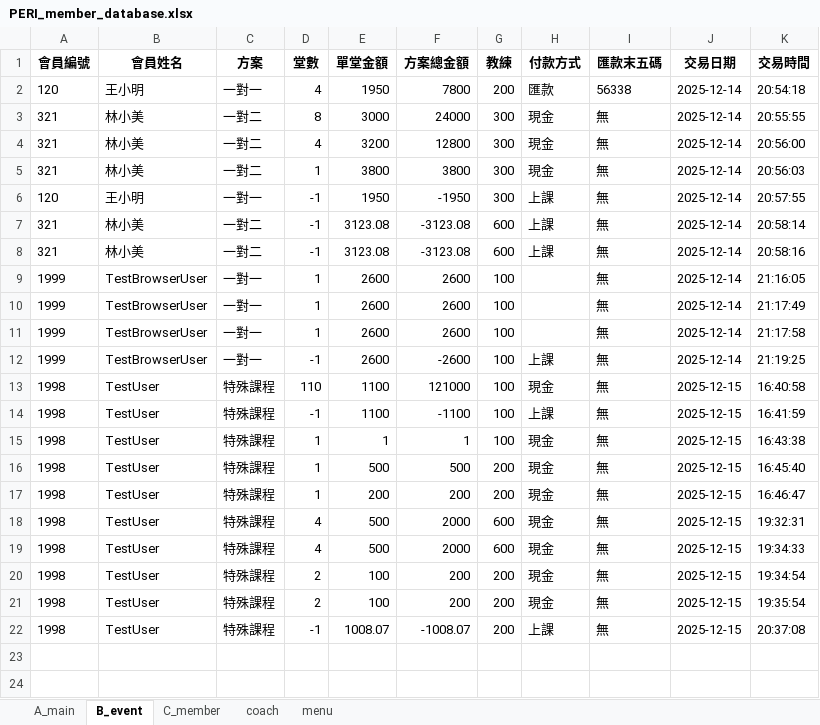
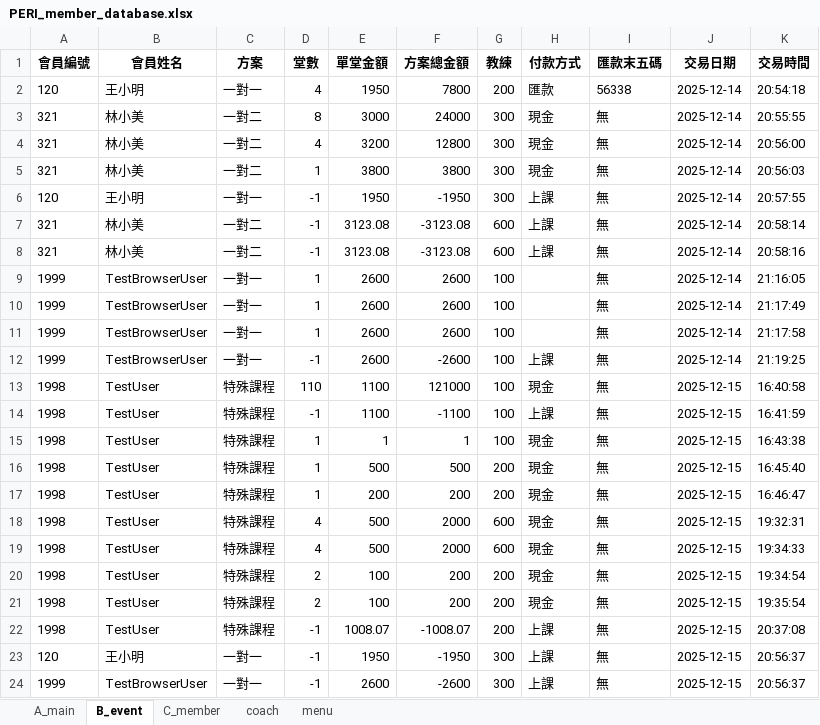
Before and after one commit to refinism-B/Fitness-Studio-Member-System, an Excel workbook: PERI_member_database.xlsx, sheet B_event, drawn as a sheet; values as stored, in another font and other column widths than the file's, no borders; the diff names each change by its address in the sheet, - before the commit and + after, or states it on an @@ line.

```diff
--- a/PERI_member_database.xlsx (sheet B_event)
+++ b/PERI_member_database.xlsx (sheet B_event)
+row 23: 120 | 王小明 | 一對一 | -1 | 1950 | -1950 | 300 | 上課 | 無 | 2025-12-15 | 20:56:37
+row 24: 1999 | TestBrowserUser | 一對一 | -1 | 2600 | -2600 | 300 | 上課 | 無 | 2025-12-15 | 20:56:37
```
Also changed, not shown: sheet A_main, 3 other files.
